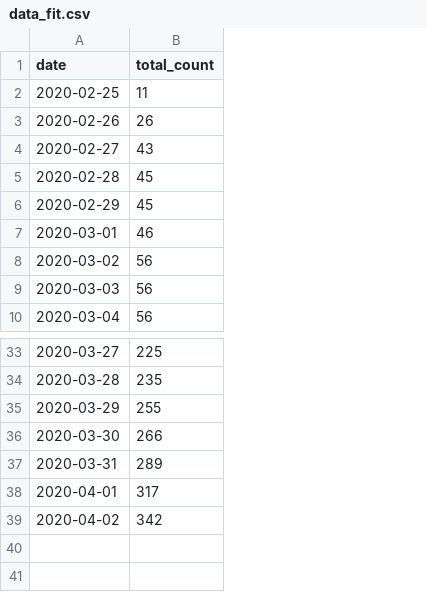
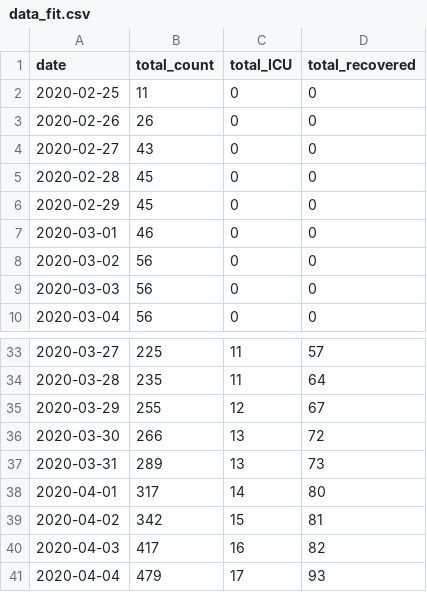
Before and after one commit to nitromannitol/nitromannitol.github.io, a CSV file: data_fit.csv, drawn as a sheet; only a part is shown, gaps mark what is left out; the diff names each change by its address in the sheet, - before the commit and + after, or states it on an @@ line.

```diff
--- a/data_fit.csv
+++ b/data_fit.csv
+column C (total_ICU), rows 2-10: all 0; rows 33-39: 11 | 11 | 12 | 13 | 13 | 14 | 15
+column D (total_recovered), rows 2-10: all 0; rows 33-39: 57 | 64 | 67 | 72 | 73 | 80 | 81
+row 40: 2020-04-03 | 417 | 16 | 82
+row 41: 2020-04-04 | 479 | 17 | 93
```
Also changed, not shown: data.csv, 4 other files.
